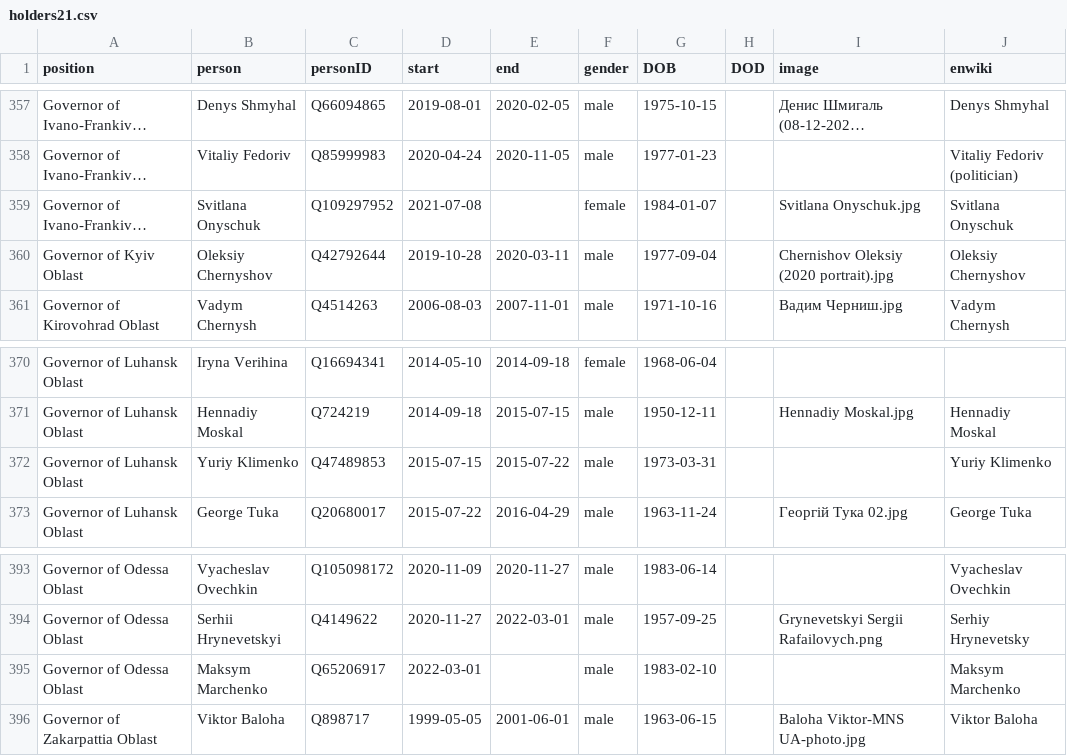
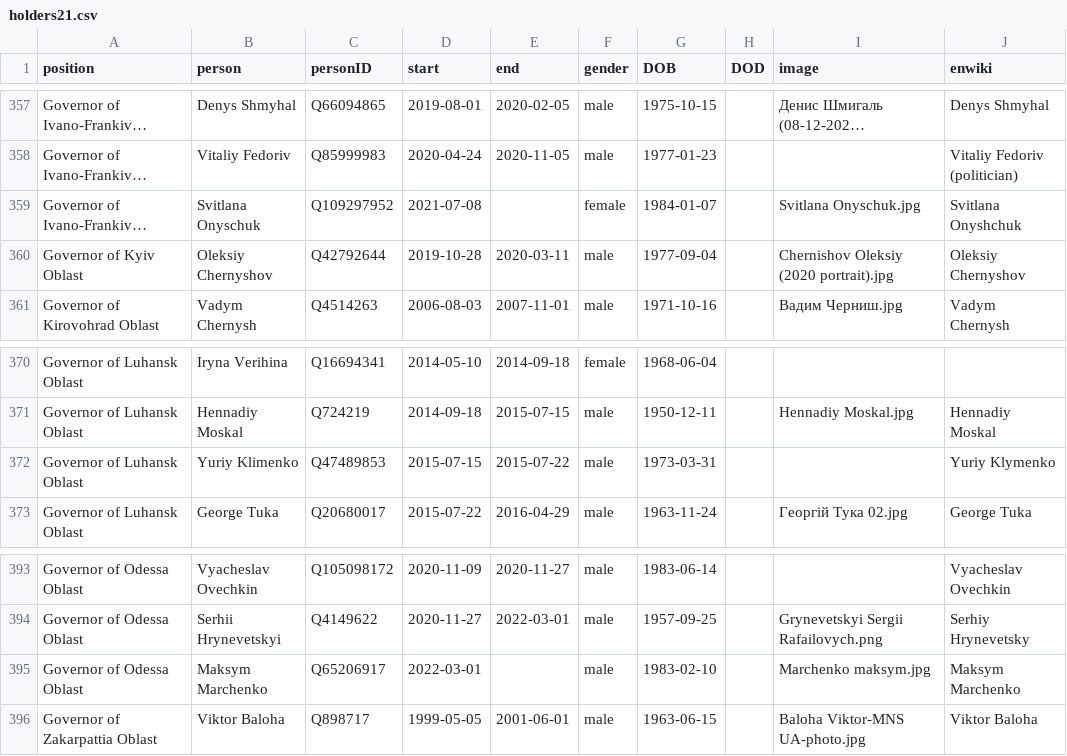
Before and after one commit to every-politician-scrapers/ukraine-cabinet, a CSV file: html/holders21.csv, drawn as a sheet; only a part is shown, gaps mark what is left out; long unchanged cells end in …; the diff names each change by its address in the sheet, - before the commit and + after, or states it on an @@ line.

```diff
--- a/html/holders21.csv
+++ b/html/holders21.csv
-J359 (enwiki): Svitlana Onyschuk
+J359 (enwiki): Svitlana Onyshchuk
-J372 (enwiki): Yuriy Klimenko
+J372 (enwiki): Yuriy Klymenko
-I395 (image): (empty)
+I395 (image): Marchenko maksym.jpg
```
Also changed, not shown: html/legislators.csv.
